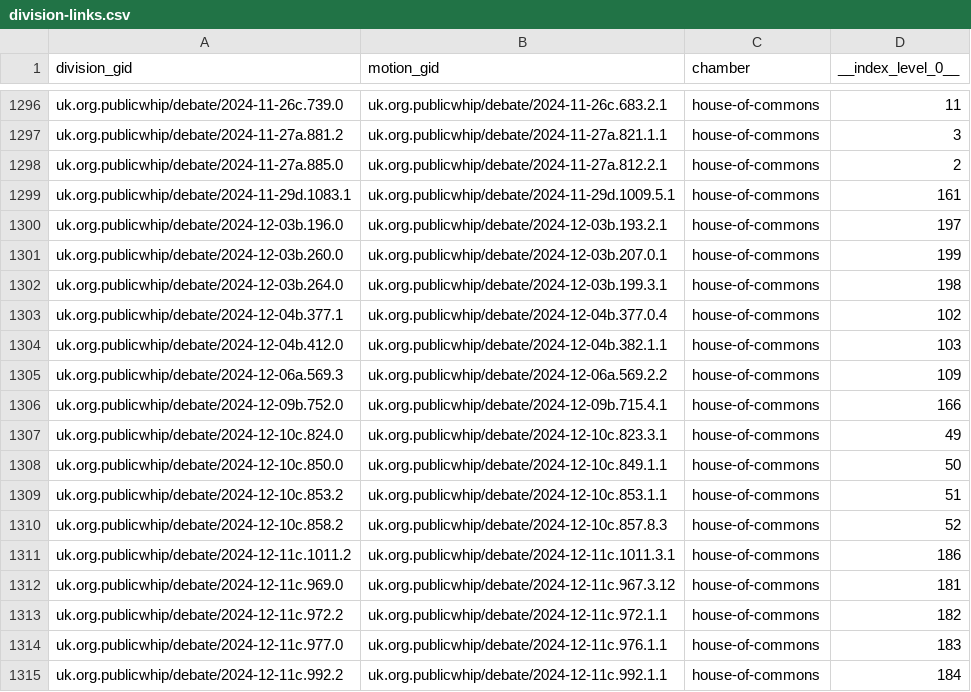
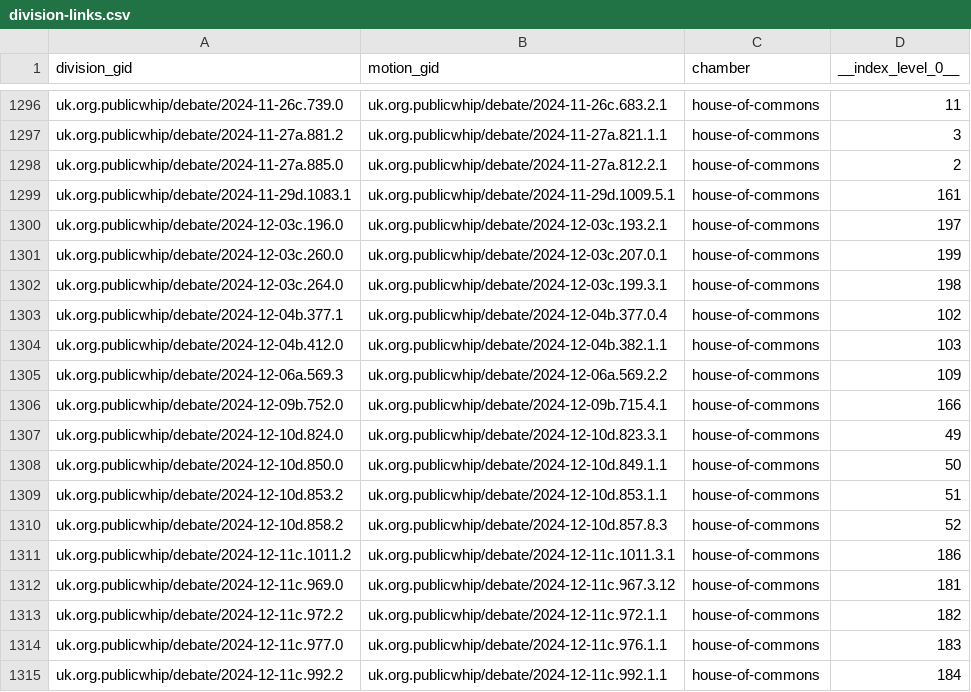
Before and after one commit to mysociety/parl-motion-detector, a CSV file: docs/data/parliamentary_motions/0.1.0/division-links.csv, drawn as a sheet; only a part is shown, gaps mark what is left out.

```diff
--- a/docs/data/parliamentary_motions/0.1.0/division-links.csv
+++ b/docs/data/parliamentary_motions/0.1.0/division-links.csv
@@ -1299,5 +1299,5 @@ uk.org.publicwhip/debate/2024-11-27a.885.0,uk.org.publicwhip/debate/2024-11-27a.
 uk.org.publicwhip/debate/2024-11-29d.1083.1,uk.org.publicwhip/debate/2024-11-29d.1009.5.1,house-of-commons,161
-uk.org.publicwhip/debate/2024-12-03b.196.0,uk.org.publicwhip/debate/2024-12-03b.193.2.1,house-of-commons,197
-uk.org.publicwhip/debate/2024-12-03b.260.0,uk.org.publicwhip/debate/2024-12-03b.207.0.1,house-of-commons,199
-uk.org.publicwhip/debate/2024-12-03b.264.0,uk.org.publicwhip/debate/2024-12-03b.199.3.1,house-of-commons,198
+uk.org.publicwhip/debate/2024-12-03c.196.0,uk.org.publicwhip/debate/2024-12-03c.193.2.1,house-of-commons,197
+uk.org.publicwhip/debate/2024-12-03c.260.0,uk.org.publicwhip/debate/2024-12-03c.207.0.1,house-of-commons,199
+uk.org.publicwhip/debate/2024-12-03c.264.0,uk.org.publicwhip/debate/2024-12-03c.199.3.1,house-of-commons,198
 uk.org.publicwhip/debate/2024-12-04b.377.1,uk.org.publicwhip/debate/2024-12-04b.377.0.4,house-of-commons,102
@@ -1306,6 +1306,6 @@ uk.org.publicwhip/debate/2024-12-06a.569.3,uk.org.publicwhip/debate/2024-12-06a.
 uk.org.publicwhip/debate/2024-12-09b.752.0,uk.org.publicwhip/debate/2024-12-09b.715.4.1,house-of-commons,166
-uk.org.publicwhip/debate/2024-12-10c.824.0,uk.org.publicwhip/debate/2024-12-10c.823.3.1,house-of-commons,49
-uk.org.publicwhip/debate/2024-12-10c.850.0,uk.org.publicwhip/debate/2024-12-10c.849.1.1,house-of-commons,50
-uk.org.publicwhip/debate/2024-12-10c.853.2,uk.org.publicwhip/debate/2024-12-10c.853.1.1,house-of-commons,51
-uk.org.publicwhip/debate/2024-12-10c.858.2,uk.org.publicwhip/debate/2024-12-10c.857.8.3,house-of-commons,52
+uk.org.publicwhip/debate/2024-12-10d.824.0,uk.org.publicwhip/debate/2024-12-10d.823.3.1,house-of-commons,49
+uk.org.publicwhip/debate/2024-12-10d.850.0,uk.org.publicwhip/debate/2024-12-10d.849.1.1,house-of-commons,50
+uk.org.publicwhip/debate/2024-12-10d.853.2,uk.org.publicwhip/debate/2024-12-10d.853.1.1,house-of-commons,51
+uk.org.publicwhip/debate/2024-12-10d.858.2,uk.org.publicwhip/debate/2024-12-10d.857.8.3,house-of-commons,52
 uk.org.publicwhip/debate/2024-12-11c.1011.2,uk.org.publicwhip/debate/2024-12-11c.1011.3.1,house-of-commons,186
```
Also changed, not shown: docs/data/parliamentary_motions/0.1/division-links.csv, docs/data/parliamentary_motions/0/division-links.csv, 50 other files.
